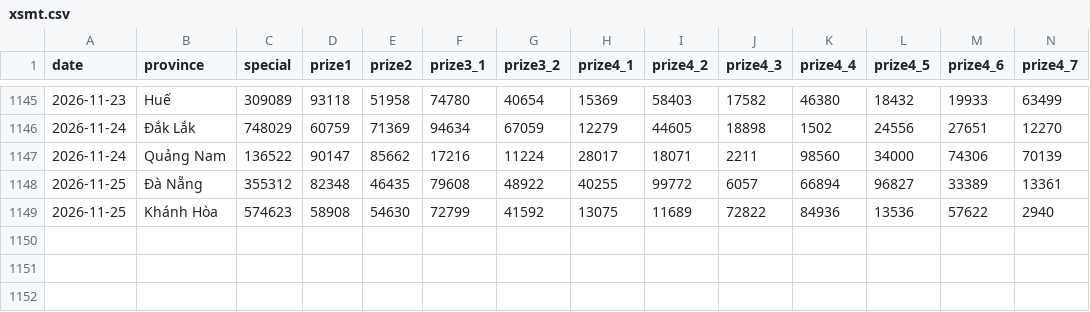
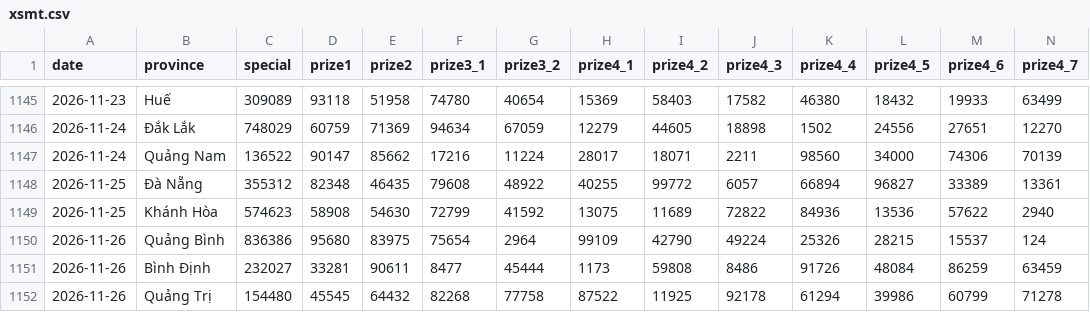
Before and after one commit to phuc341986/vietnam-lottery, a CSV file: data/xsmt.csv, drawn as a sheet; only a part is shown, gaps mark what is left out; rows hold the shown columns only; the diff names each change by its address in the sheet, - before the commit and + after, or states it on an @@ line.

```diff
--- a/data/xsmt.csv
+++ b/data/xsmt.csv
+row 1150: 2026-11-26 | Quảng Bình | 836386 | 95680 | 83975 | 75654 | 2964 | 99109 | 42790 | 49224 | 25326 | 28215 | 15537 | 124
+row 1151: 2026-11-26 | Bình Định | 232027 | 33281 | 90611 | 8477 | 45444 | 1173 | 59808 | 8486 | 91726 | 48084 | 86259 | 63459
+row 1152: 2026-11-26 | Quảng Trị | 154480 | 45545 | 64432 | 82268 | 77758 | 87522 | 11925 | 92178 | 61294 | 39986 | 60799 | 71278
```
Also changed, not shown: data/xsmt-2-digits.csv, data/xsmt-sparse.csv, 8 other files.
